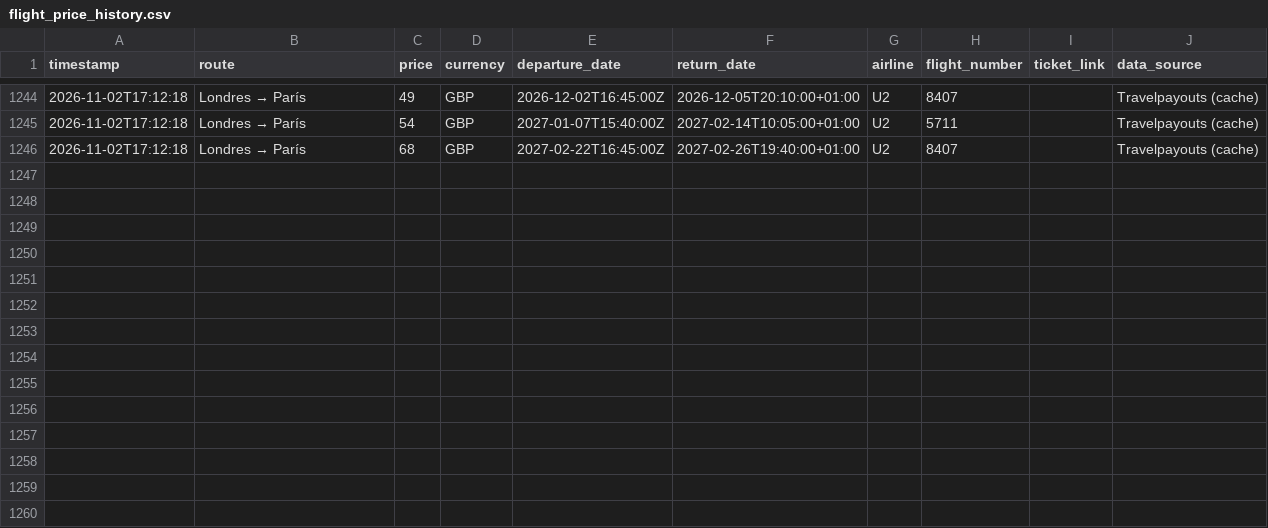
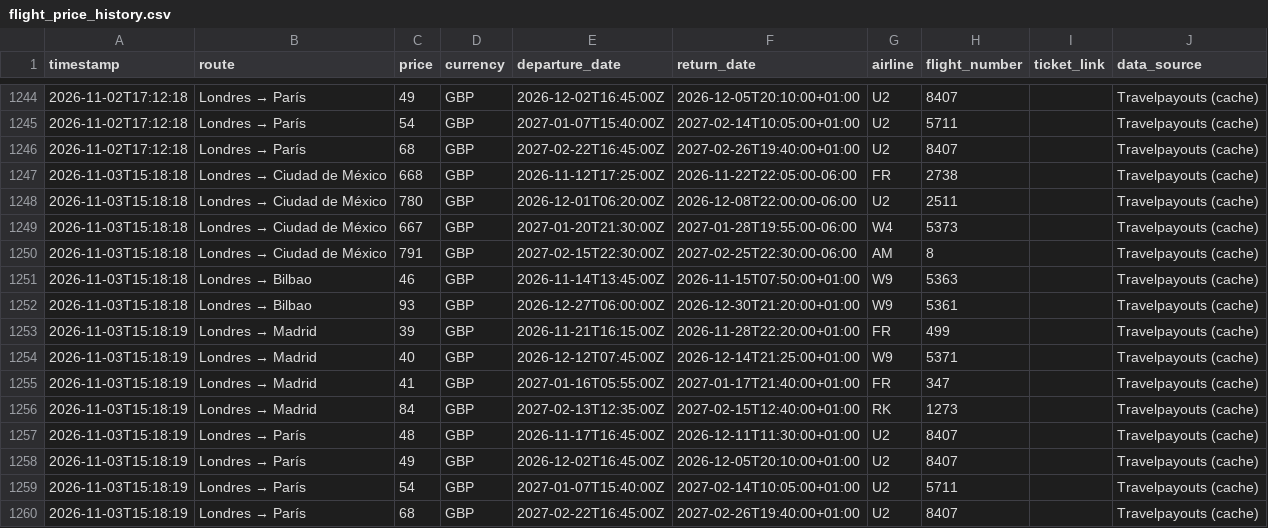
Before and after one commit to Silmerem/Code, a CSV file: tracker/flight_price_history.csv, drawn as a sheet; only a part is shown, gaps mark what is left out.

```diff
--- a/tracker/flight_price_history.csv
+++ b/tracker/flight_price_history.csv
@@ -1246 +1246,15 @@ timestamp,route,price,currency,departure_date,return_date,airline,flight_number,
 2026-11-02T17:12:18,Londres → París,68,GBP,2027-02-22T16:45:00Z,2027-02-26T19:40:00+01:00,U2,8407,,Travelpayouts (cache)
+2026-11-03T15:18:18,Londres → Ciudad de México,668,GBP,2026-11-12T17:25:00Z,2026-11-22T22:05:00-06:00,FR,2738,,Travelpayouts (cache)
+2026-11-03T15:18:18,Londres → Ciudad de México,780,GBP,2026-12-01T06:20:00Z,2026-12-08T22:00:00-06:00,U2,2511,,Travelpayouts (cache)
+2026-11-03T15:18:18,Londres → Ciudad de México,667,GBP,2027-01-20T21:30:00Z,2027-01-28T19:55:00-06:00,W4,5373,,Travelpayouts (cache)
+2026-11-03T15:18:18,Londres → Ciudad de México,791,GBP,2027-02-15T22:30:00Z,2027-02-25T22:30:00-06:00,AM,8,,Travelpayouts (cache)
+2026-11-03T15:18:18,Londres → Bilbao,46,GBP,2026-11-14T13:45:00Z,2026-11-15T07:50:00+01:00,W9,5363,,Travelpayouts (cache)
+2026-11-03T15:18:18,Londres → Bilbao,93,GBP,2026-12-27T06:00:00Z,2026-12-30T21:20:00+01:00,W9,5361,,Travelpayouts (cache)
+2026-11-03T15:18:19,Londres → Madrid,39,GBP,2026-11-21T16:15:00Z,2026-11-28T22:20:00+01:00,FR,499,,Travelpayouts (cache)
+2026-11-03T15:18:19,Londres → Madrid,40,GBP,2026-12-12T07:45:00Z,2026-12-14T21:25:00+01:00,W9,5371,,Travelpayouts (cache)
+2026-11-03T15:18:19,Londres → Madrid,41,GBP,2027-01-16T05:55:00Z,2027-01-17T21:40:00+01:00,FR,347,,Travelpayouts (cache)
+2026-11-03T15:18:19,Londres → Madrid,84,GBP,2027-02-13T12:35:00Z,2027-02-15T12:40:00+01:00,RK,1273,,Travelpayouts (cache)
+2026-11-03T15:18:19,Londres → París,48,GBP,2026-11-17T16:45:00Z,2026-12-11T11:30:00+01:00,U2,8407,,Travelpayouts (cache)
+2026-11-03T15:18:19,Londres → París,49,GBP,2026-12-02T16:45:00Z,2026-12-05T20:10:00+01:00,U2,8407,,Travelpayouts (cache)
+2026-11-03T15:18:19,Londres → París,54,GBP,2027-01-07T15:40:00Z,2027-02-14T10:05:00+01:00,U2,5711,,Travelpayouts (cache)
+2026-11-03T15:18:19,Londres → París,68,GBP,2027-02-22T16:45:00Z,2027-02-26T19:40:00+01:00,U2,8407,,Travelpayouts (cache)
```
Also changed, not shown: flight-tracker/flight_price_history.csv.
